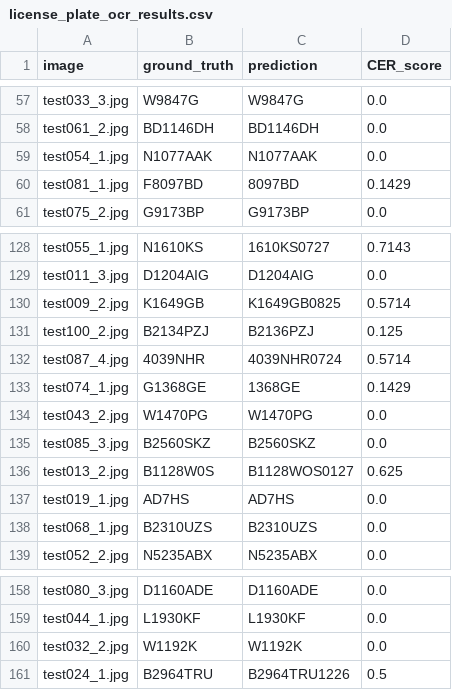
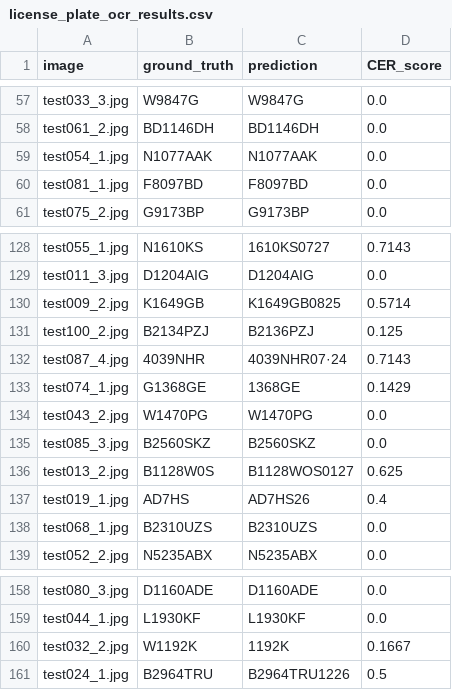
Before and after one commit to RIBFLI/Optical-Chracter-Recognition-OCR--With-Visual-Language-Model-VLM-, a CSV file: license_plate_ocr_results.csv, drawn as a sheet; only a part is shown, gaps mark what is left out.

```diff
--- a/license_plate_ocr_results.csv
+++ b/license_plate_ocr_results.csv
@@ -59,3 +59,3 @@ test061_2.jpg,BD1146DH,BD1146DH,0.0
 test054_1.jpg,N1077AAK,N1077AAK,0.0
-test081_1.jpg,F8097BD,8097BD,0.1429
+test081_1.jpg,F8097BD,F8097BD,0.0
 test075_2.jpg,G9173BP,G9173BP,0.0
@@ -131,3 +131,3 @@ test009_2.jpg,K1649GB,K1649GB0825,0.5714
 test100_2.jpg,B2134PZJ,B2136PZJ,0.125
-test087_4.jpg,4039NHR,4039NHR0724,0.5714
+test087_4.jpg,4039NHR,4039NHR07·24,0.7143
 test074_1.jpg,G1368GE,1368GE,0.1429
@@ -136,3 +136,3 @@ test085_3.jpg,B2560SKZ,B2560SKZ,0.0
 test013_2.jpg,B1128W0S,B1128WOS0127,0.625
-test019_1.jpg,AD7HS,AD7HS,0.0
+test019_1.jpg,AD7HS,AD7HS26,0.4
 test068_1.jpg,B2310UZS,B2310UZS,0.0
@@ -159,3 +159,3 @@ test080_3.jpg,D1160ADE,D1160ADE,0.0
 test044_1.jpg,L1930KF,L1930KF,0.0
-test032_2.jpg,W1192K,W1192K,0.0
+test032_2.jpg,W1192K,1192K,0.1667
 test024_1.jpg,B2964TRU,B2964TRU1226,0.5
```
Also changed, not shown: 2 other files.
